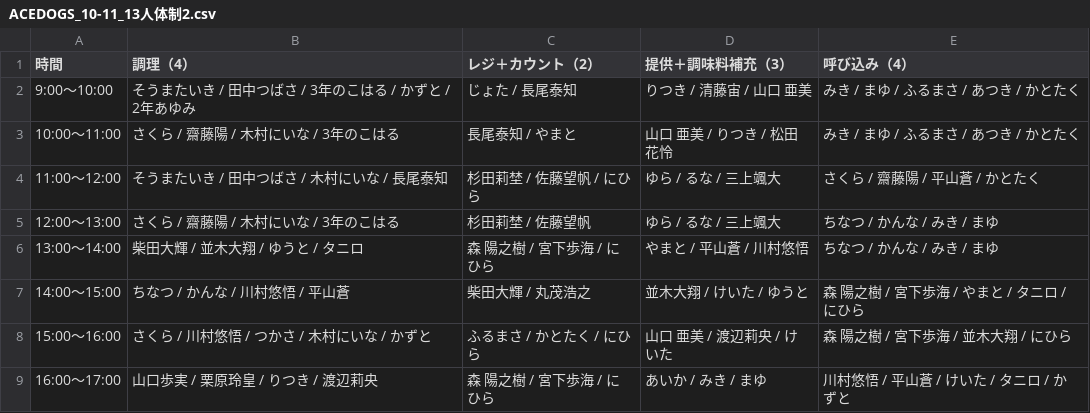
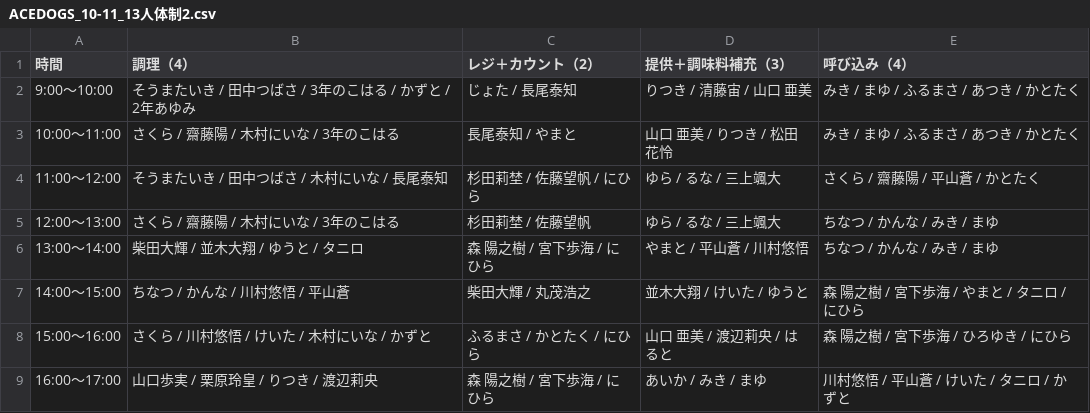
Before and after one commit to atsuki0426/festival, a CSV file: data/ACEDOGS_10-11_13人体制2.csv, drawn as a sheet; the diff names each change by its address in the sheet, - before the commit and + after, or states it on an @@ line.

Commit message:
update ACEDOGS_10-11_13人体制2.csv from ACEDOGS admin

```diff
--- a/data/ACEDOGS_10-11_13人体制2.csv
+++ b/data/ACEDOGS_10-11_13人体制2.csv
-B8 (調理（4）): さくら / 川村悠悟 / つかさ / 木村にいな / かずと
+B8 (調理（4）): さくら / 川村悠悟 / けいた / 木村にいな / かずと
-D8 (提供＋調味料補充（3）): 山口 亜美 / 渡辺莉央 / けいた
+D8 (提供＋調味料補充（3）): 山口 亜美 / 渡辺莉央 / はると
-E8 (呼び込み（4）): 森 陽之樹 / 宮下歩海 / 並木大翔 / にひら
+E8 (呼び込み（4）): 森 陽之樹 / 宮下歩海 / ひろゆき / にひら
```
